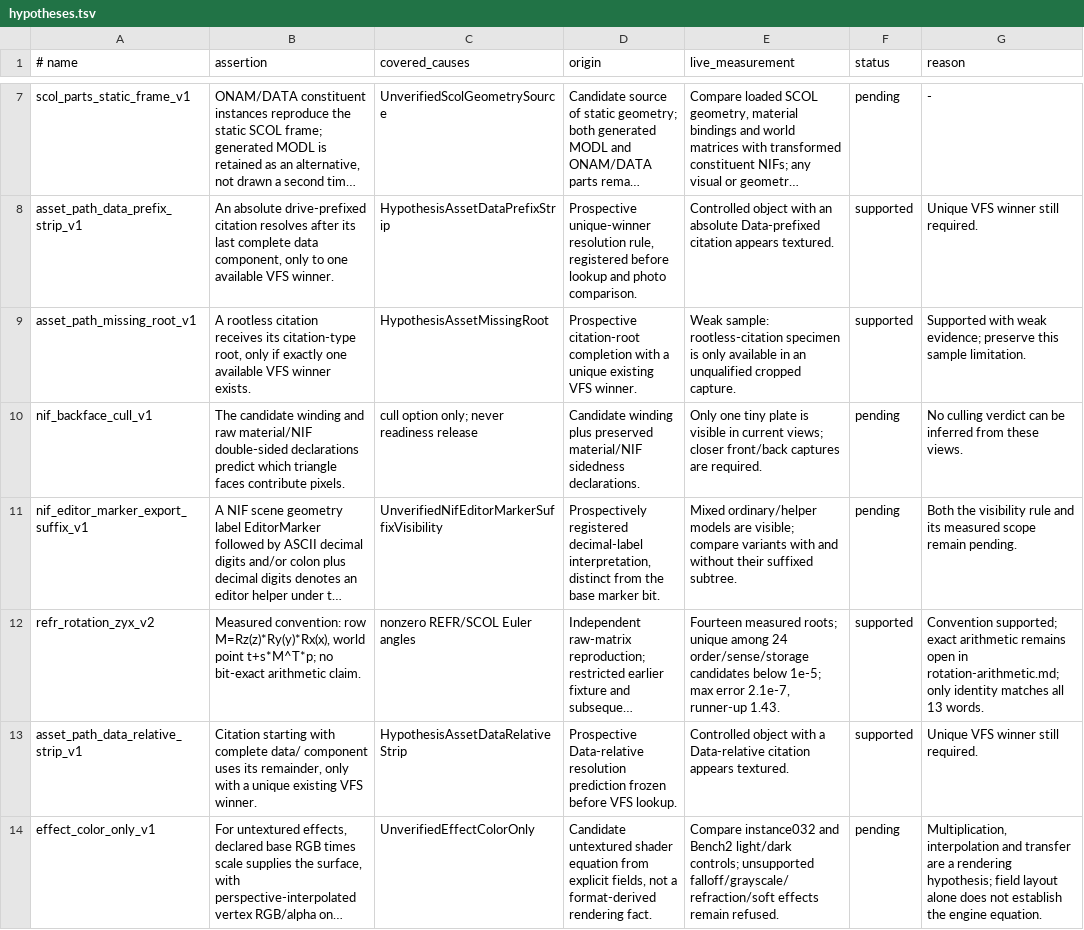
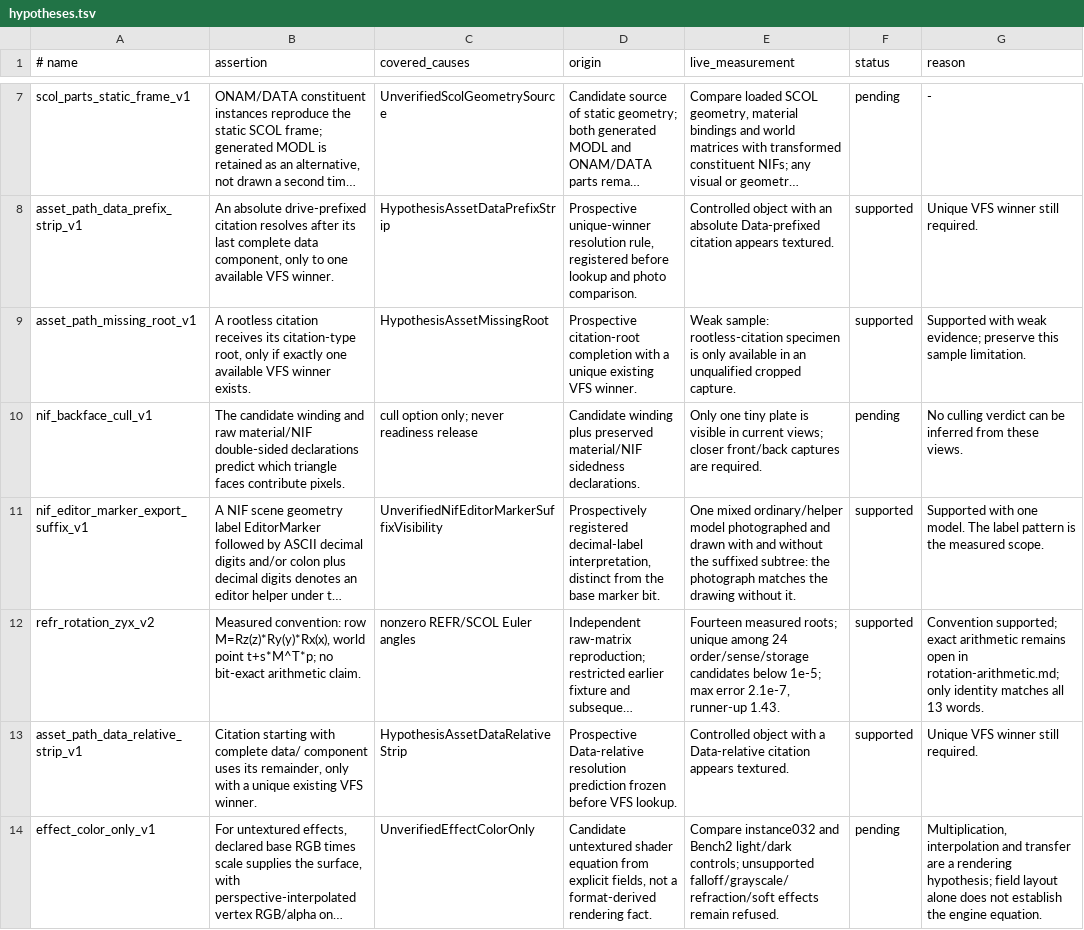
Before and after one commit to patodois/osp-fo4, a TSV file: spec/hypotheses.tsv, drawn as a sheet; only a part is shown, gaps mark what is left out; long unchanged cells end in …; the diff covers the shown part only; the diff names each change by its address in the sheet, - before the commit and + after, or states it on an @@ line.

```diff
--- a/spec/hypotheses.tsv
+++ b/spec/hypotheses.tsv
-E11 (live_measurement): Mixed ordinary/helper models are visible; compare variants with and without their suffixed subtree.
+E11 (live_measurement): One mixed ordinary/helper model photographed and drawn with and without the suffixed subtree: the photograph matches the drawing without it.
-F11 (status): pending
+F11 (status): supported
-G11 (reason): Both the visibility rule and its measured scope remain pending.
+G11 (reason): Supported with one model. The label pattern is the measured scope.
```
Also changed, not shown: 9 edited cells elsewhere in this file, 13 other files.
